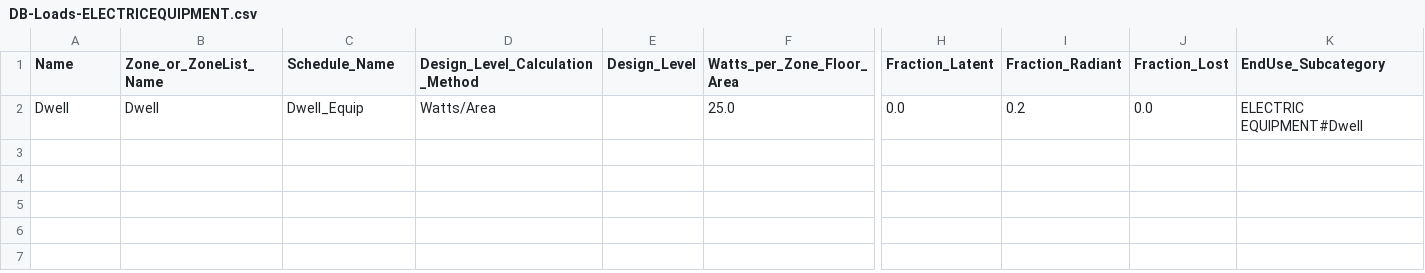
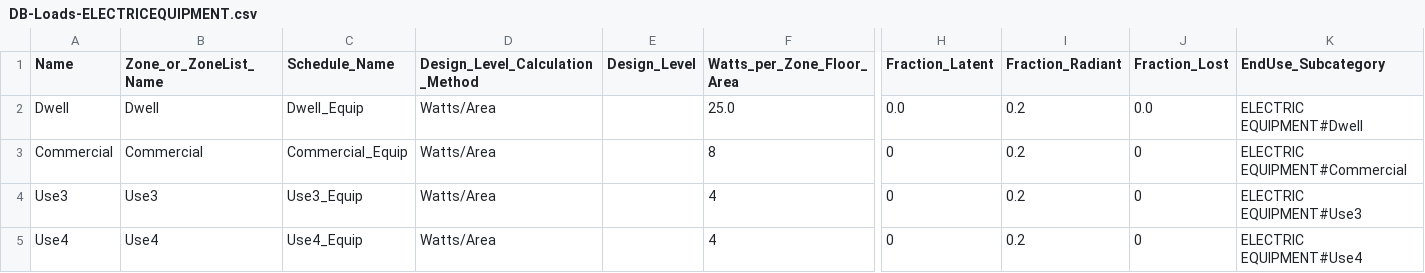
Before and after one commit to UCL/simstock, a CSV file: src/simstock/settings/DB-Loads-ELECTRICEQUIPMENT.csv, drawn as a sheet; only a part is shown, gaps mark what is left out; rows hold the shown columns only; the diff names each change by its address in the sheet, - before the commit and + after, or states it on an @@ line.

```diff
--- a/src/simstock/settings/DB-Loads-ELECTRICEQUIPMENT.csv
+++ b/src/simstock/settings/DB-Loads-ELECTRICEQUIPMENT.csv
+row 3: Commercial | Commercial | Commercial_Equip | Watts/Area |  | 8 | 0 | 0.2 | 0 | ELECTRIC EQUIPMENT#Commercial
+row 4: Use3 | Use3 | Use3_Equip | Watts/Area |  | 4 | 0 | 0.2 | 0 | ELECTRIC EQUIPMENT#Use3
+row 5: Use4 | Use4 | Use4_Equip | Watts/Area |  | 4 | 0 | 0.2 | 0 | ELECTRIC EQUIPMENT#Use4
```
Also changed, not shown: src/simstock/settings/DB-Fabric-CONSTRUCTION.csv, src/simstock/settings/DB-Loads-LIGHTS.csv, 8 other files.
